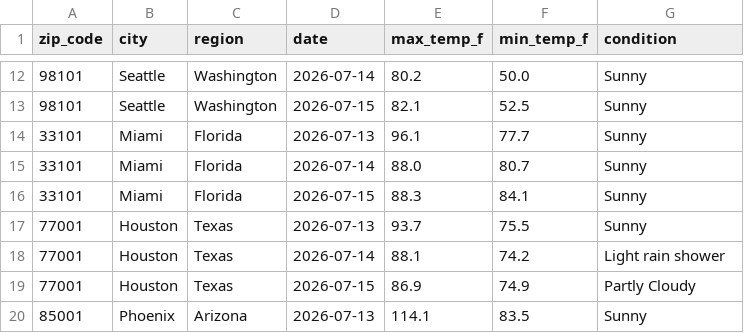
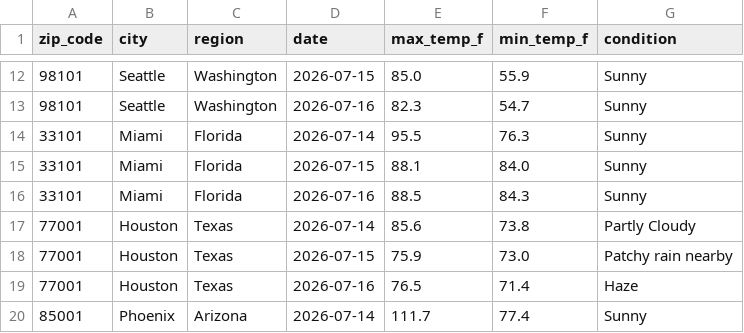
Before and after one commit to DanielDistor/weather-api-pipeline, a CSV file: weather_data.csv, drawn as a sheet; only a part is shown, gaps mark what is left out; the diff covers the shown part only.

```diff
--- a/weather_data.csv
+++ b/weather_data.csv
@@ -12,9 +12,9 @@ zip_code,city,region,date,max_temp_f,min_temp_f,condition
-98101,Seattle,Washington,2026-07-14,80.2,50.0,Sunny
-98101,Seattle,Washington,2026-07-15,82.1,52.5,Sunny
-33101,Miami,Florida,2026-07-13,96.1,77.7,Sunny
-33101,Miami,Florida,2026-07-14,88.0,80.7,Sunny
-33101,Miami,Florida,2026-07-15,88.3,84.1,Sunny
-77001,Houston,Texas,2026-07-13,93.7,75.5,Sunny
-77001,Houston,Texas,2026-07-14,88.1,74.2,Light rain shower
-77001,Houston,Texas,2026-07-15,86.9,74.9,Partly Cloudy
-85001,Phoenix,Arizona,2026-07-13,114.1,83.5,Sunny
+98101,Seattle,Washington,2026-07-15,85.0,55.9,Sunny
+98101,Seattle,Washington,2026-07-16,82.3,54.7,Sunny
+33101,Miami,Florida,2026-07-14,95.5,76.3,Sunny
+33101,Miami,Florida,2026-07-15,88.1,84.0,Sunny
+33101,Miami,Florida,2026-07-16,88.5,84.3,Sunny
+77001,Houston,Texas,2026-07-14,85.6,73.8,Partly Cloudy
+77001,Houston,Texas,2026-07-15,75.9,73.0,Patchy rain nearby
+77001,Houston,Texas,2026-07-16,76.5,71.4,Haze
+85001,Phoenix,Arizona,2026-07-14,111.7,77.4,Sunny
```
Also changed, not shown: 165 edited cells elsewhere in this file.
